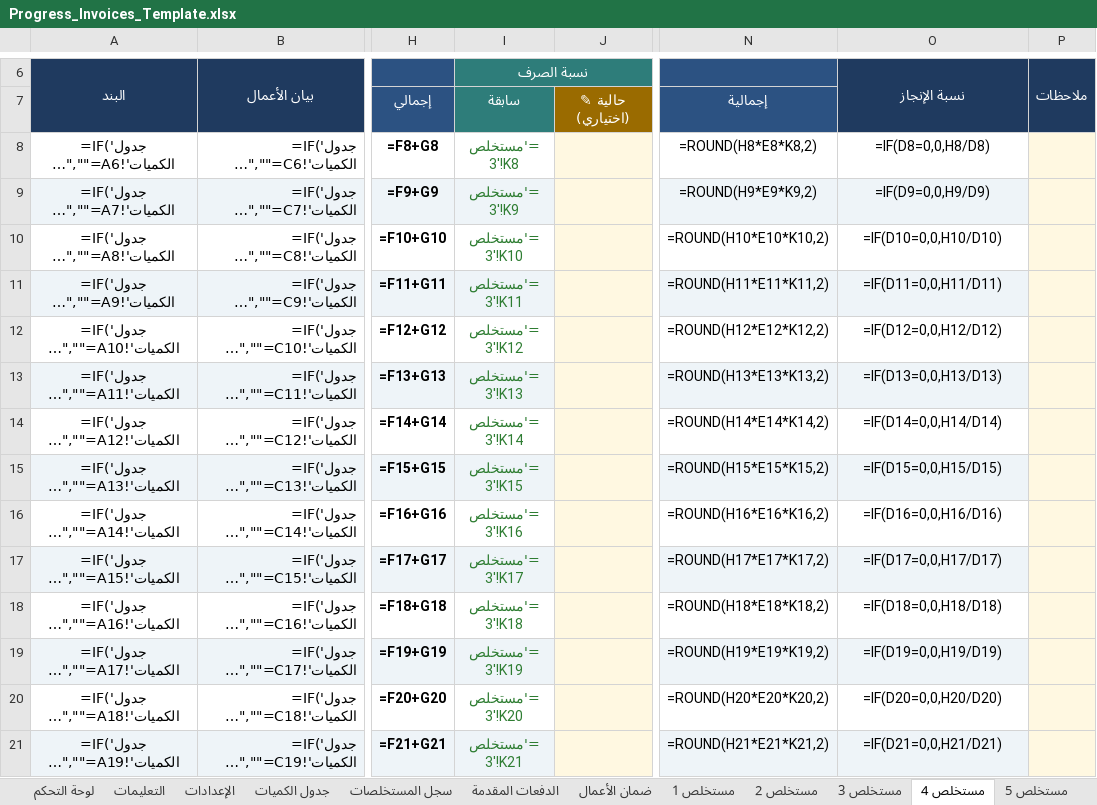
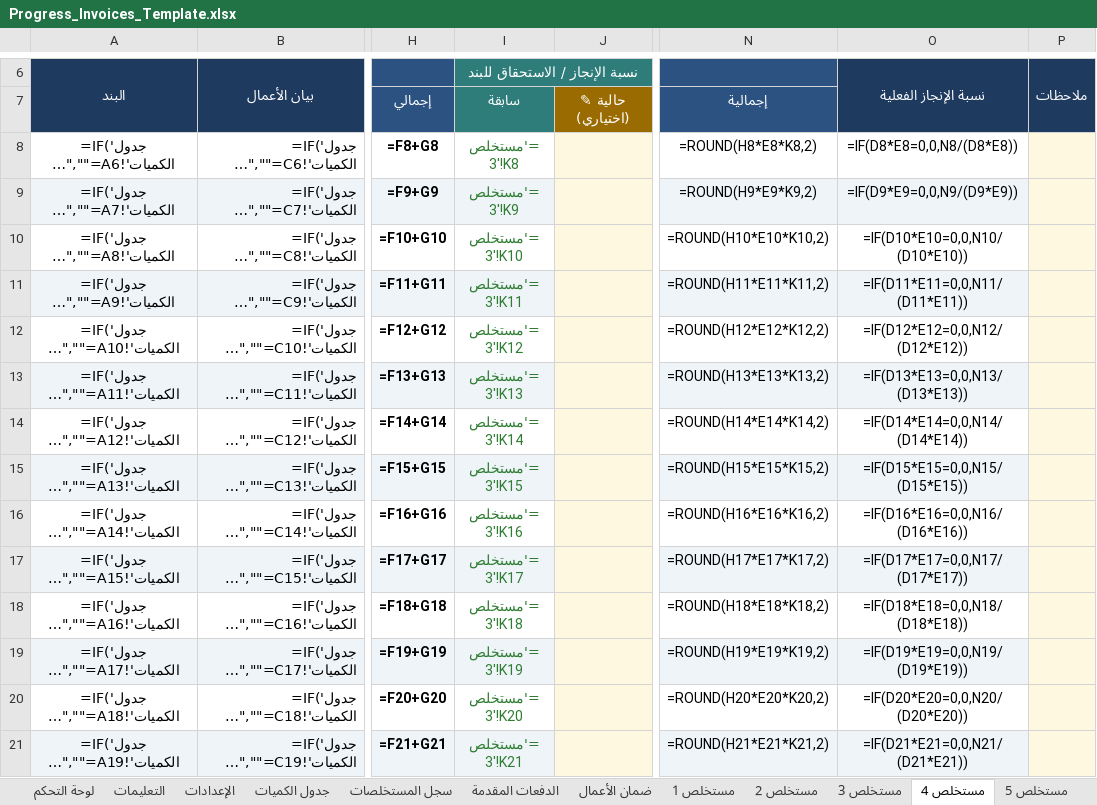
Before and after one commit to ahmed197113/-, an Excel workbook: Progress_Invoices_Template.xlsx, sheet مستخلص 4, drawn as a sheet; only a part is shown, gaps mark what is left out; long unchanged cells end in …; values as stored, in another font and other column widths than the file's, no borders; formulas without a stored value are shown as written; conditional formats not drawn; the diff covers the shown part only; the diff names each change by its address in the sheet, - before the commit and + after, or states it on an @@ line.

```diff
--- a/Progress_Invoices_Template.xlsx (sheet مستخلص 4)
+++ b/Progress_Invoices_Template.xlsx (sheet مستخلص 4)
-I6: نسبة الصرف
+I6: نسبة الإنجاز / الاستحقاق للبند
-O6: نسبة الإنجاز
+O6: نسبة الإنجاز الفعلية
-O8 (نسبة الإنجاز الفعلية): =IF(D8=0,0,H8/D8)
+O8 (نسبة الإنجاز الفعلية): =IF(D8*E8=0,0,N8/(D8*E8))
-O9 (نسبة الإنجاز الفعلية): =IF(D9=0,0,H9/D9)
+O9 (نسبة الإنجاز الفعلية): =IF(D9*E9=0,0,N9/(D9*E9))
-O10 (نسبة الإنجاز الفعلية): =IF(D10=0,0,H10/D10)
+O10 (نسبة الإنجاز الفعلية): =IF(D10*E10=0,0,N10/(D10*E10))
-O11 (نسبة الإنجاز الفعلية): =IF(D11=0,0,H11/D11)
+O11 (نسبة الإنجاز الفعلية): =IF(D11*E11=0,0,N11/(D11*E11))
-O12 (نسبة الإنجاز الفعلية): =IF(D12=0,0,H12/D12)
+O12 (نسبة الإنجاز الفعلية): =IF(D12*E12=0,0,N12/(D12*E12))
-O13 (نسبة الإنجاز الفعلية): =IF(D13=0,0,H13/D13)
+O13 (نسبة الإنجاز الفعلية): =IF(D13*E13=0,0,N13/(D13*E13))
-O14 (نسبة الإنجاز الفعلية): =IF(D14=0,0,H14/D14)
+O14 (نسبة الإنجاز الفعلية): =IF(D14*E14=0,0,N14/(D14*E14))
-O15 (نسبة الإنجاز الفعلية): =IF(D15=0,0,H15/D15)
+O15 (نسبة الإنجاز الفعلية): =IF(D15*E15=0,0,N15/(D15*E15))
-O16 (نسبة الإنجاز الفعلية): =IF(D16=0,0,H16/D16)
+O16 (نسبة الإنجاز الفعلية): =IF(D16*E16=0,0,N16/(D16*E16))
-O17 (نسبة الإنجاز الفعلية): =IF(D17=0,0,H17/D17)
+O17 (نسبة الإنجاز الفعلية): =IF(D17*E17=0,0,N17/(D17*E17))
-O18 (نسبة الإنجاز الفعلية): =IF(D18=0,0,H18/D18)
+O18 (نسبة الإنجاز الفعلية): =IF(D18*E18=0,0,N18/(D18*E18))
-O19 (نسبة الإنجاز الفعلية): =IF(D19=0,0,H19/D19)
+O19 (نسبة الإنجاز الفعلية): =IF(D19*E19=0,0,N19/(D19*E19))
-O20 (نسبة الإنجاز الفعلية): =IF(D20=0,0,H20/D20)
+O20 (نسبة الإنجاز الفعلية): =IF(D20*E20=0,0,N20/(D20*E20))
-O21 (نسبة الإنجاز الفعلية): =IF(D21=0,0,H21/D21)
+O21 (نسبة الإنجاز الفعلية): =IF(D21*E21=0,0,N21/(D21*E21))
```
Also changed, not shown: 86 edited cells elsewhere in this sheet, sheet مستخلص 2, sheet مستخلص 1, sheet مستخلص 3, sheet مستخلص 5, sheet مستخلص 6, sheet مستخلص 7, 21 more sheets, Progress_Invoices_Template_Blank.xlsx, 1 other file.
